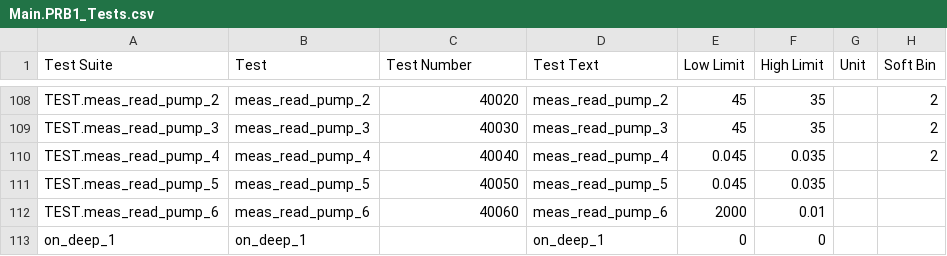
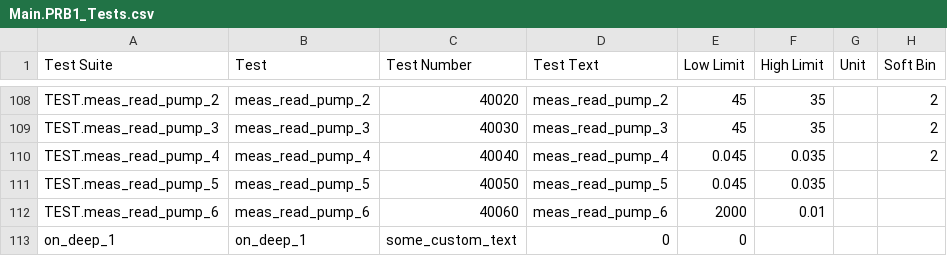
Before and after one commit to Origen-SDK/origen_testers, a CSV file: approved/v93k_smt8/OrigenTesters/limits/Main.PRB1_Tests.csv, drawn as a sheet; only a part is shown, gaps mark what is left out.

Commit message:
Allow the SMT8 limits 'test_text' value to be specified

```diff
--- a/approved/v93k_smt8/OrigenTesters/limits/Main.PRB1_Tests.csv
+++ b/approved/v93k_smt8/OrigenTesters/limits/Main.PRB1_Tests.csv
@@ -112,2 +112,2 @@ TEST.meas_read_pump_5,meas_read_pump_5,40050,meas_read_pump_5,0.045,0.035,,
 TEST.meas_read_pump_6,meas_read_pump_6,40060,meas_read_pump_6,2000,0.01,,
-on_deep_1,on_deep_1,,on_deep_1,0,0,,
+on_deep_1,on_deep_1,some_custom_text,0,0,,
```
Also changed, not shown: 4 other files.
